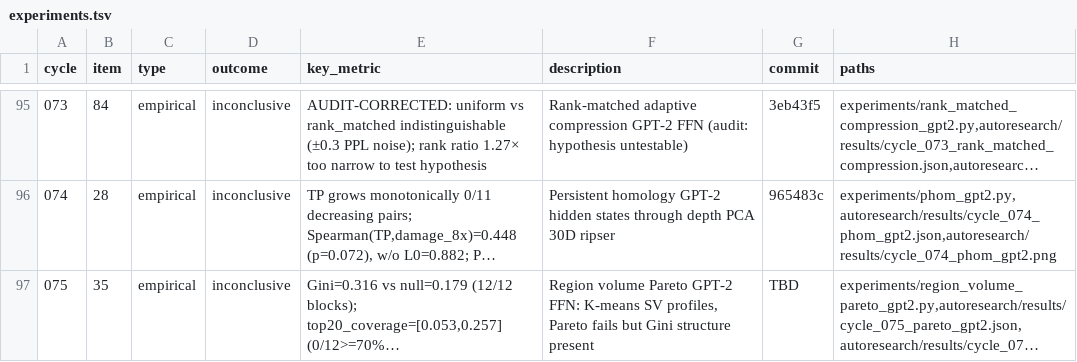
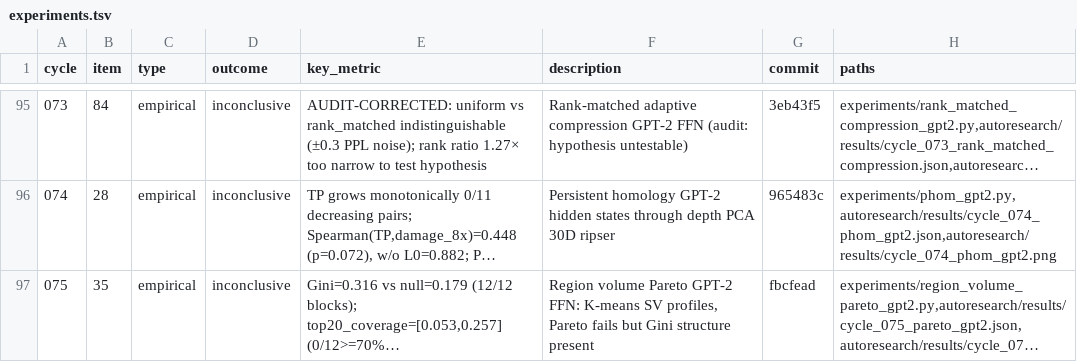
Before and after one commit to mihaibujanca/quant_aware_training, a TSV file: autoresearch/logs/experiments.tsv, drawn as a sheet; only a part is shown, gaps mark what is left out; long unchanged cells end in …; the diff names each change by its address in the sheet, - before the commit and + after, or states it on an @@ line.

```diff
--- a/autoresearch/logs/experiments.tsv
+++ b/autoresearch/logs/experiments.tsv
-G97 (commit): TBD
+G97 (commit): fbcfead
```
Also changed, not shown: 1 other file.
